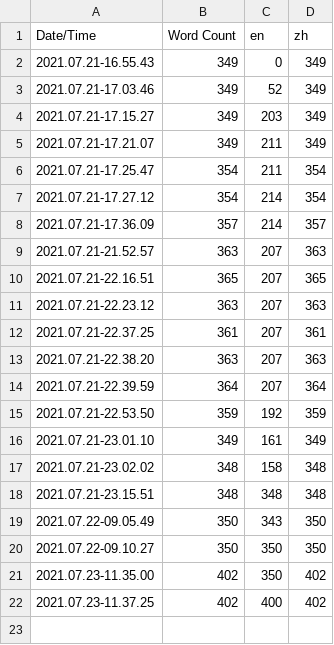
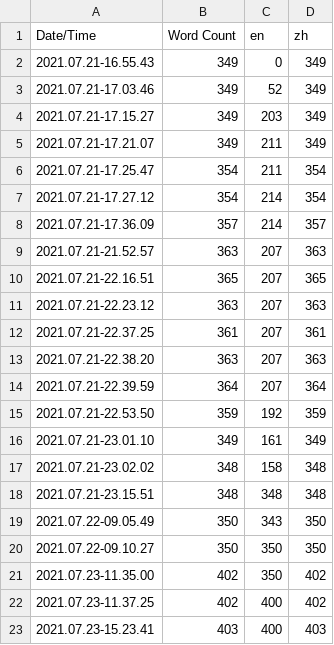
Before and after one commit to UE4ProgarmGroup/CodeNebula_ReMake, a CSV file: Content/Localization/Game/Game.csv, drawn as a sheet.

```diff
--- a/Content/Localization/Game/Game.csv
+++ b/Content/Localization/Game/Game.csv
@@ -22 +22,2 @@ Date/Time,Word Count,en,zh
 2021.07.23-11.37.25,402,400,402
+2021.07.23-15.23.41,403,400,403
```
Also changed, not shown: 6 other files.
